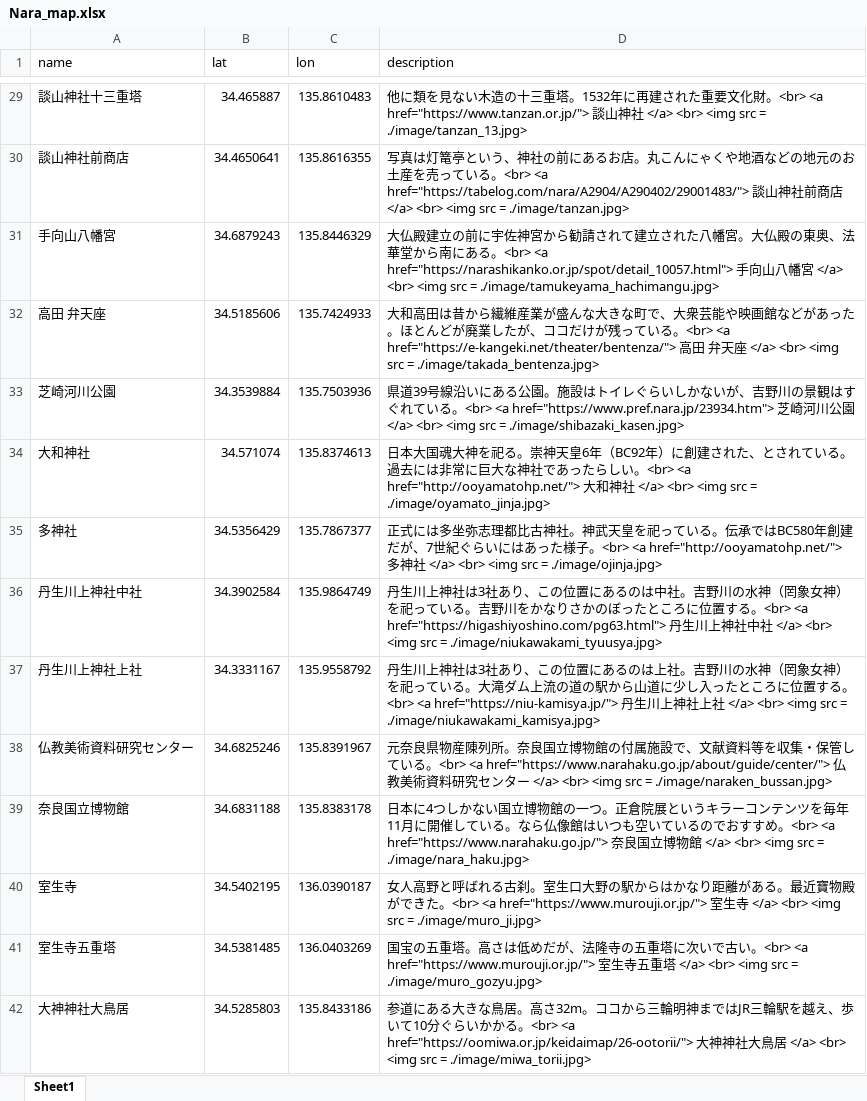
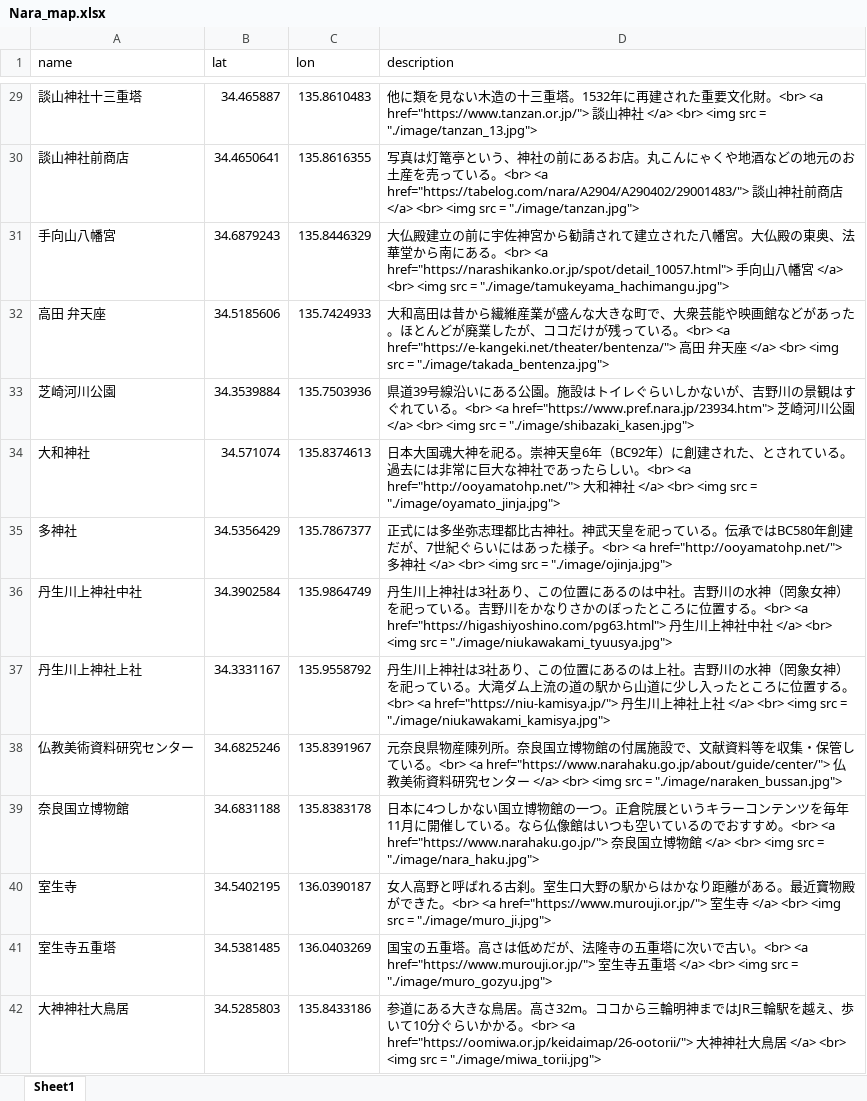
Before and after one commit to sb8001at-oss/Nara_map, an Excel workbook: data/Nara_map.xlsx, sheet Sheet1, drawn as a sheet; only a part is shown, gaps mark what is left out; values as stored, in another font and other column widths than the file's, no borders; the diff covers the shown part only; the diff names each change by its address in the sheet, - before the commit and + after, or states it on an @@ line.

```diff
--- a/data/Nara_map.xlsx (sheet Sheet1)
+++ b/data/Nara_map.xlsx (sheet Sheet1)
-D29 (description): …src = ./image/tanzan_13.jpg>
+D29 (description): …src = "./image/tanzan_13.jpg">
-D30 (description): …src = ./image/tanzan.jpg>
+D30 (description): …src = "./image/tanzan.jpg">
-D31 (description): …src = ./image/tamukeyama_hachimangu.jpg>
+D31 (description): …src = "./image/tamukeyama_hachimangu.jpg">
-D32 (description): …<br> <img src = ./image/takada_bentenza.jpg>
+D32 (description): …<br> <img src = "./image/takada_bentenza.jpg">
-D33 (description): …src = ./image/shibazaki_kasen.jpg>
+D33 (description): …src = "./image/shibazaki_kasen.jpg">
-D34 (description): …<br> <img src = ./image/oyamato_jinja.jpg>
+D34 (description): …<br> <img src = "./image/oyamato_jinja.jpg">
-D35 (description): …<br> <img src = ./image/ojinja.jpg>
+D35 (description): …<br> <img src = "./image/ojinja.jpg">
-D36 (description): …<br> <img src = ./image/niukawakami_tyuusya.jpg>
+D36 (description): …<br> <img src = "./image/niukawakami_tyuusya.jpg">
-D37 (description): …<br> <img src = ./image/niukawakami_kamisya.jpg>
+D37 (description): …<br> <img src = "./image/niukawakami_kamisya.jpg">
-D38 (description): …src = ./image/naraken_bussan.jpg>
+D38 (description): …src = "./image/naraken_bussan.jpg">
-D39 (description): …<br> <img src = ./image/nara_haku.jpg>
+D39 (description): …<br> <img src = "./image/nara_haku.jpg">
-D40 (description): …<br> <img src = ./image/muro_ji.jpg>
+D40 (description): …<br> <img src = "./image/muro_ji.jpg">
-D41 (description): …src = ./image/muro_gozyu.jpg>
+D41 (description): …src = "./image/muro_gozyu.jpg">
-D42 (description): …src = ./image/miwa_torii.jpg>
+D42 (description): …src = "./image/miwa_torii.jpg">
```
Also changed, not shown: 56 edited cells elsewhere in this sheet, 7 other files.
